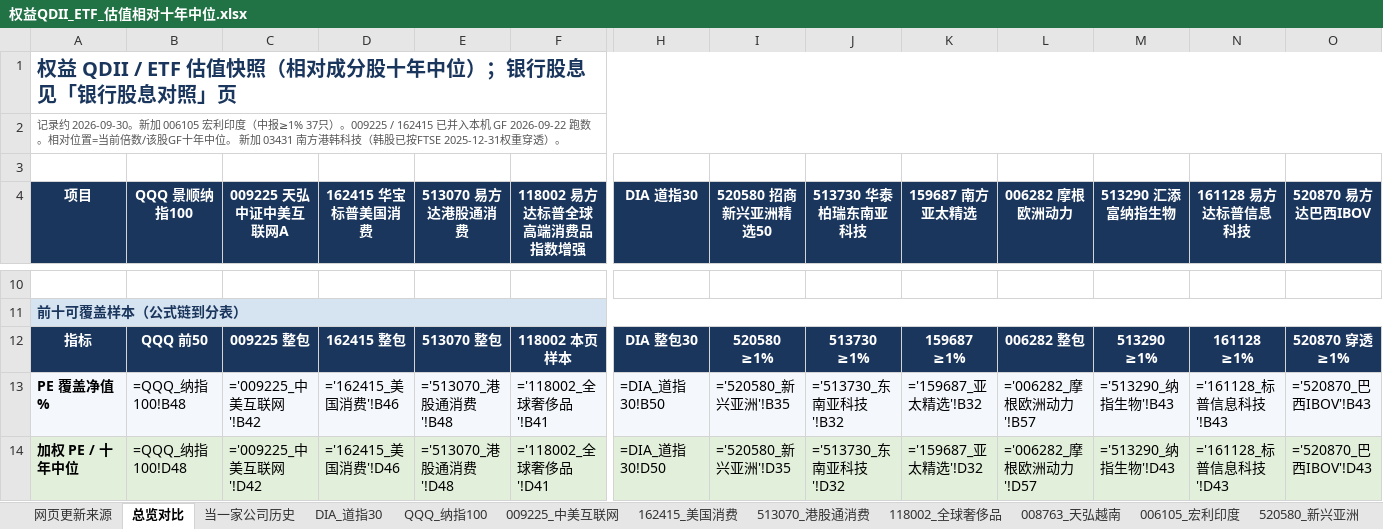
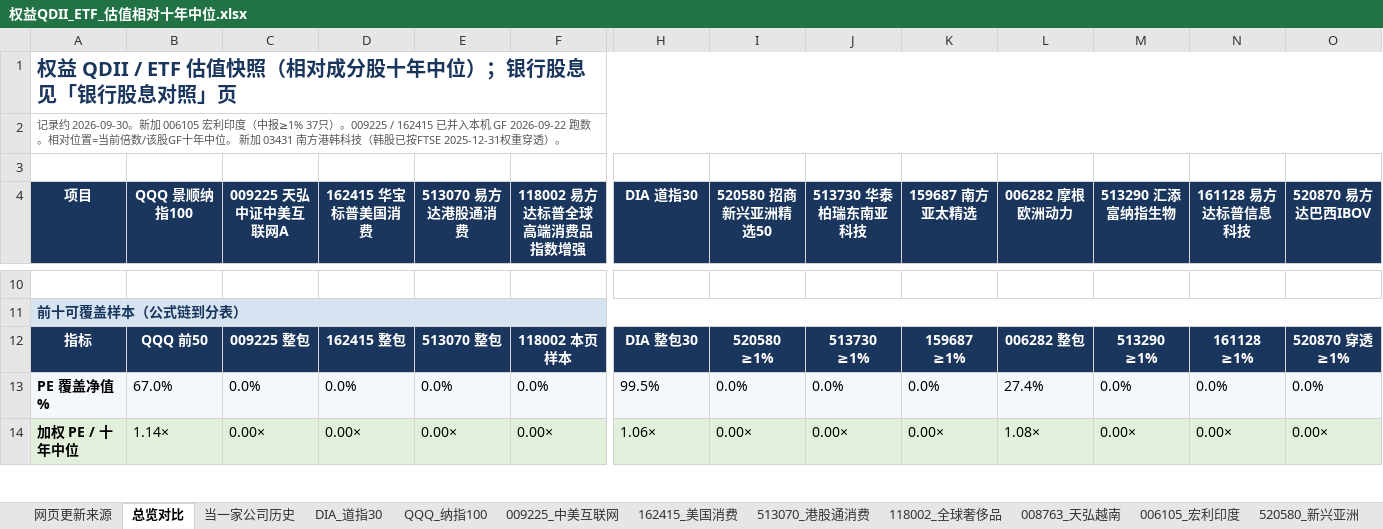
Before and after one commit to JingkeTAN/stock-valuation-tracker, an Excel workbook: 权益QDII_ETF_估值相对十年中位.xlsx, sheet 总览对比, drawn as a sheet; only a part is shown, gaps mark what is left out; values as stored, in another font and other column widths than the file's, no borders; formulas without a stored value are shown as written; charts and pictures not drawn; the diff covers the shown part only; the diff names each change by its address in the sheet, - before the commit and + after, or states it on an @@ line.

```diff
--- a/权益QDII_ETF_估值相对十年中位.xlsx (sheet 总览对比)
+++ b/权益QDII_ETF_估值相对十年中位.xlsx (sheet 总览对比)
-B13 (QQQ 景顺纳指100): =QQQ_纳指100!B48
+B13 (QQQ 景顺纳指100): 67.0%
-C13 (009225 天弘中证中美互联网A): ='009225_中美互联网'!B42
+C13 (009225 天弘中证中美互联网A): 0.0%
-D13 (162415 华宝标普美国消费): ='162415_美国消费'!B46
+D13 (162415 华宝标普美国消费): 0.0%
-E13 (513070 易方达港股通消费): ='513070_港股通消费'!B48
+E13 (513070 易方达港股通消费): 0.0%
-F13 (118002 易方达标普全球高端消费品指数增强): ='118002_全球奢侈品'!B41
+F13 (118002 易方达标普全球高端消费品指数增强): 0.0%
-H13 (DIA 道指30): =DIA_道指30!B50
+H13 (DIA 道指30): 99.5%
-I13 (520580 招商新兴亚洲精选50): ='520580_新兴亚洲'!B35
+I13 (520580 招商新兴亚洲精选50): 0.0%
-J13 (513730 华泰柏瑞东南亚科技): ='513730_东南亚科技'!B32
+J13 (513730 华泰柏瑞东南亚科技): 0.0%
-K13 (159687 南方亚太精选): ='159687_亚太精选'!B32
+K13 (159687 南方亚太精选): 0.0%
-L13 (006282 摩根欧洲动力): ='006282_摩根欧洲动力'!B57
+L13 (006282 摩根欧洲动力): 27.4%
-M13 (513290 汇添富纳指生物): ='513290_纳指生物'!B43
+M13 (513290 汇添富纳指生物): 0.0%
-N13 (161128 易方达标普信息科技): ='161128_标普信息科技'!B43
+N13 (161128 易方达标普信息科技): 0.0%
-O13 (520870 易方达巴西IBOV): ='520870_巴西IBOV'!B43
+O13 (520870 易方达巴西IBOV): 0.0%
-B14 (QQQ 景顺纳指100): =QQQ_纳指100!D48
+B14 (QQQ 景顺纳指100): 1.14×
-C14 (009225 天弘中证中美互联网A): ='009225_中美互联网'!D42
+C14 (009225 天弘中证中美互联网A): 0.00×
-D14 (162415 华宝标普美国消费): ='162415_美国消费'!D46
+D14 (162415 华宝标普美国消费): 0.00×
-E14 (513070 易方达港股通消费): ='513070_港股通消费'!D48
+E14 (513070 易方达港股通消费): 0.00×
-F14 (118002 易方达标普全球高端消费品指数增强): ='118002_全球奢侈品'!D41
+F14 (118002 易方达标普全球高端消费品指数增强): 0.00×
-H14 (DIA 道指30): =DIA_道指30!D50
+H14 (DIA 道指30): 1.06×
-I14 (520580 招商新兴亚洲精选50): ='520580_新兴亚洲'!D35
+I14 (520580 招商新兴亚洲精选50): 0.00×
-J14 (513730 华泰柏瑞东南亚科技): ='513730_东南亚科技'!D32
+J14 (513730 华泰柏瑞东南亚科技): 0.00×
-K14 (159687 南方亚太精选): ='159687_亚太精选'!D32
+K14 (159687 南方亚太精选): 0.00×
-L14 (006282 摩根欧洲动力): ='006282_摩根欧洲动力'!D57
+L14 (006282 摩根欧洲动力): 1.08×
-M14 (513290 汇添富纳指生物): ='513290_纳指生物'!D43
+M14 (513290 汇添富纳指生物): 0.00×
-N14 (161128 易方达标普信息科技): ='161128_标普信息科技'!D43
+N14 (161128 易方达标普信息科技): 0.00×
-O14 (520870 易方达巴西IBOV): ='520870_巴西IBOV'!D43
+O14 (520870 易方达巴西IBOV): 0.00×
```
Also changed, not shown: 12 added rows, 12 removed rows and 515 edited cells elsewhere in this sheet, sheet 03431_港韩科技, sheet 513800_南方TOPIX, sheet 520870_巴西IBOV, sheet 513850_美国50, sheet 399673_创业板50, sheet 161128_标普信息科技, 15 more sheets, other sheet tabs, formulas that keep their value, hidden cells, charts or pictures, 6 other files.
